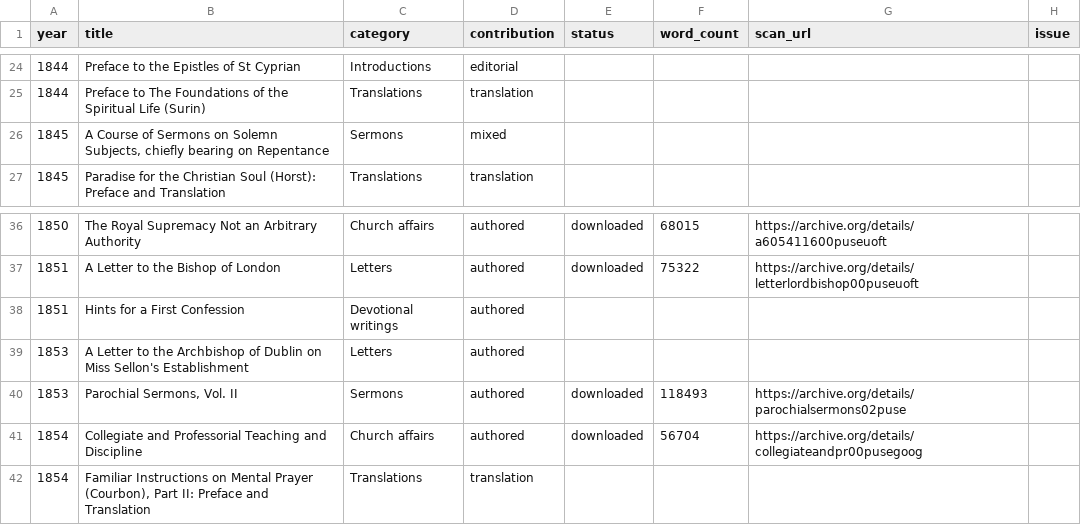
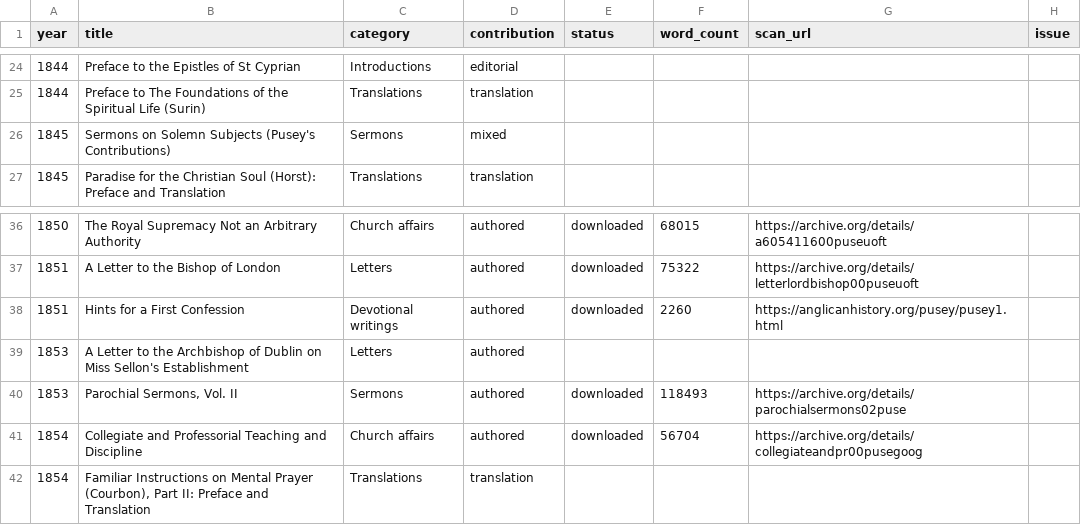
Before and after one commit to benfordeveloping/pusey-corpus, a CSV file: data/harvest_report.csv, drawn as a sheet; only a part is shown, gaps mark what is left out.

```diff
--- a/data/harvest_report.csv
+++ b/data/harvest_report.csv
@@ -25,3 +25,3 @@
 1844,Preface to The Foundations of the Spiritual Life (Surin),Translations,translation,,,,
-1845,"A Course of Sermons on Solemn Subjects, chiefly bearing on Repentance",Sermons,mixed,,,,
+1845,Sermons on Solemn Subjects (Pusey's Contributions),Sermons,mixed,,,,
 1845,Paradise for the Christian Soul (Horst): Preface and Translation,Translations,translation,,,,
@@ -37,3 +37,3 @@
 1851,A Letter to the Bishop of London,Letters,authored,downloaded,75322,https://archive.org/details/letterlordbishop00puseuoft,
-1851,Hints for a First Confession,Devotional writings,authored,,,,
+1851,Hints for a First Confession,Devotional writings,authored,downloaded,2260,https://anglicanhistory.org/pusey/pusey1.html,
 1853,A Letter to the Archbishop of Dublin on Miss Sellon's Establishment,Letters,authored,,,,
```
Also changed, not shown: data/source_registry.csv, 3 other files.
